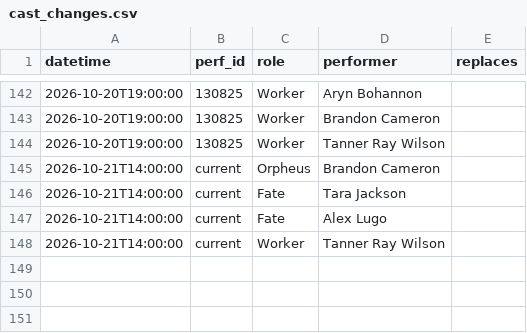
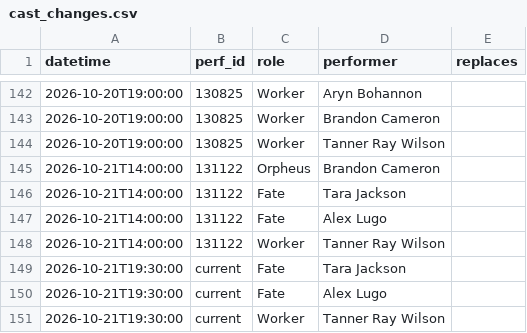
Before and after one commit to phoebejaffe/hadestown-subs, a CSV file: data/cast_changes.csv, drawn as a sheet; only a part is shown, gaps mark what is left out.

```diff
--- a/data/cast_changes.csv
+++ b/data/cast_changes.csv
@@ -144,5 +144,8 @@ datetime,perf_id,role,performer,replaces
 2026-10-20T19:00:00,130825,Worker,Tanner Ray Wilson,
-2026-10-21T14:00:00,current,Orpheus,Brandon Cameron,
-2026-10-21T14:00:00,current,Fate,Tara Jackson,
-2026-10-21T14:00:00,current,Fate,Alex Lugo,
-2026-10-21T14:00:00,current,Worker,Tanner Ray Wilson,
+2026-10-21T14:00:00,131122,Orpheus,Brandon Cameron,
+2026-10-21T14:00:00,131122,Fate,Tara Jackson,
+2026-10-21T14:00:00,131122,Fate,Alex Lugo,
+2026-10-21T14:00:00,131122,Worker,Tanner Ray Wilson,
+2026-10-21T19:30:00,current,Fate,Tara Jackson,
+2026-10-21T19:30:00,current,Fate,Alex Lugo,
+2026-10-21T19:30:00,current,Worker,Tanner Ray Wilson,
```
Also changed, not shown: 3 other files.
